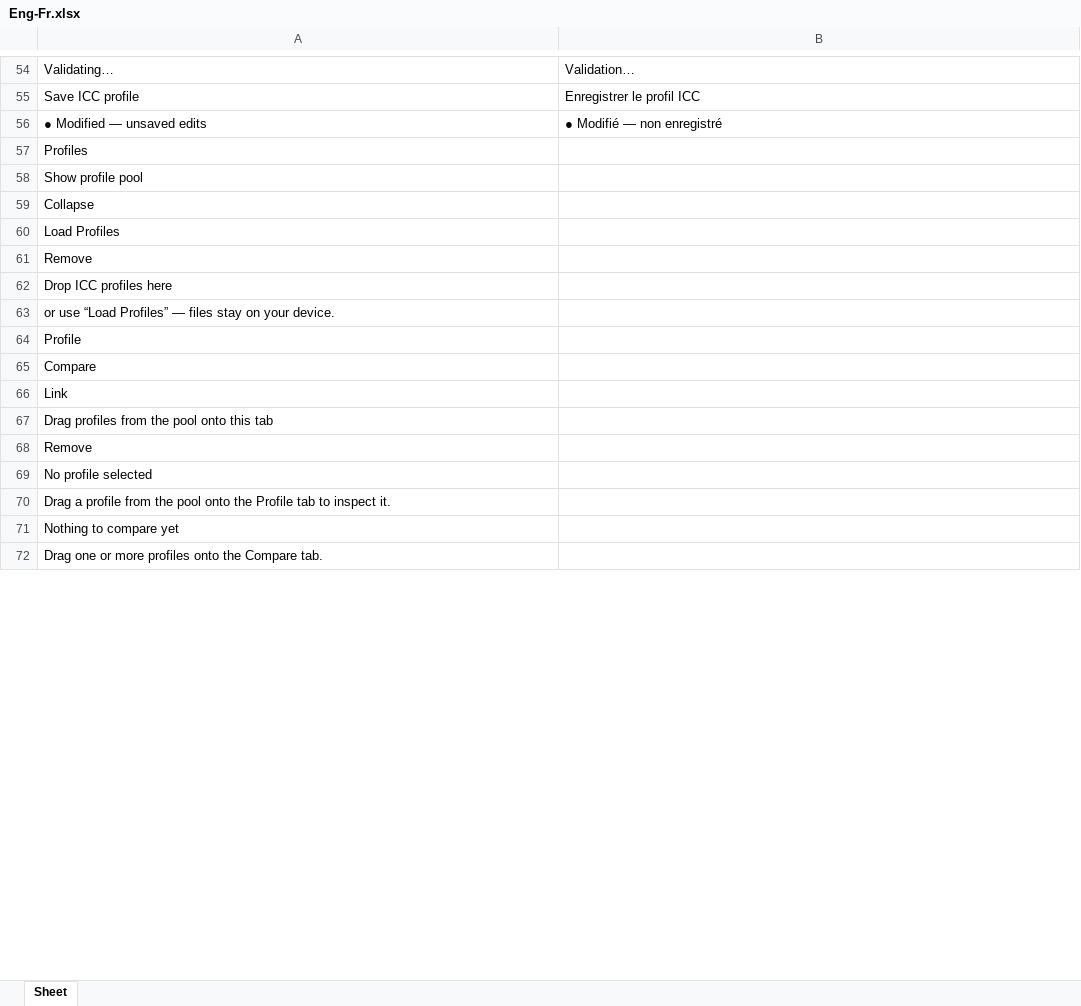
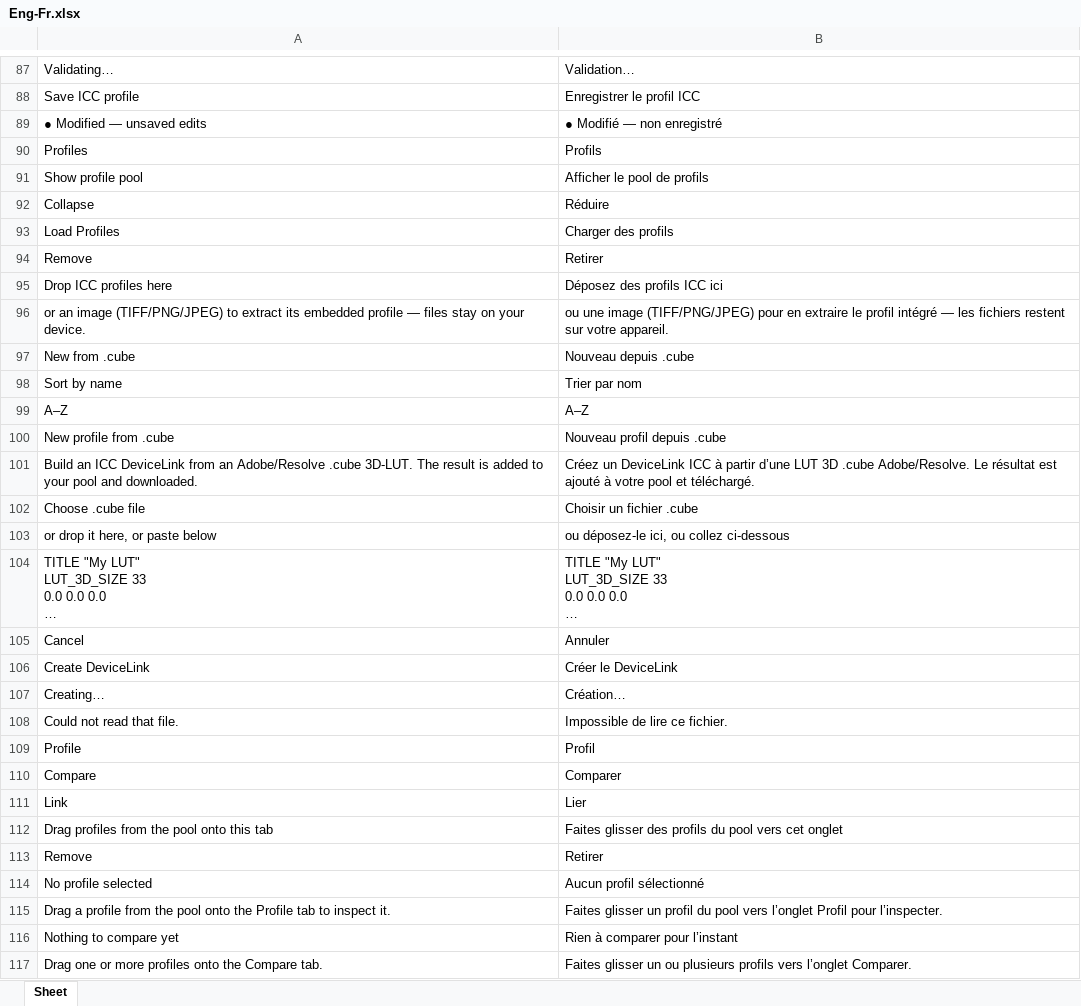
Before and after one commit to colourbill-ctrl/icctools, an Excel workbook: translations/Eng-Fr.xlsx, sheet Sheet, drawn as a sheet; only a part is shown, gaps mark what is left out; values as stored, in another font and other column widths than the file's, no borders; removed rows and columns are numbered as before the commit, all else as after; ↵ is a line break in a cell; the diff covers the shown part only; the diff names each change by its address in the sheet, - before the commit and + after, or states it on an @@ line.

```diff
--- a/translations/Eng-Fr.xlsx (sheet Sheet)
+++ b/translations/Eng-Fr.xlsx (sheet Sheet)
-B90: (empty)
+B90: Profils
-B91: (empty)
+B91: Afficher le pool de profils
-B92: (empty)
+B92: Réduire
-B93: (empty)
+B93: Charger des profils
-B94: (empty)
+B94: Retirer
-B95: (empty)
+B95: Déposez des profils ICC ici
-row 63: or use “Load Profiles” — files stay on your device.
+row 96: or an image (TIFF/PNG/JPEG) to extract its embedded profile — files stay on your device. | ou une image (TIFF/PNG/JPEG) pour en extraire le profil intégré — les fichiers restent sur votre appareil.
+row 97: New from .cube | Nouveau depuis .cube
+row 98: Sort by name | Trier par nom
+row 99: A–Z | A–Z
+row 100: New profile from .cube | Nouveau profil depuis .cube
+row 101: Build an ICC DeviceLink from an Adobe/Resolve .cube 3D-LUT. The result is added to your pool and downloaded. | Créez un DeviceLink ICC à partir d’une LUT 3D .cube Adobe/Resolve. Le résultat est ajouté à votre pool et téléchargé.
+row 102: Choose .cube file | Choisir un fichier .cube
+row 103: or drop it here, or paste below | ou déposez-le ici, ou collez ci-dessous
+row 104: TITLE "My LUT" ↵ LUT_3D_SIZE 33 ↵ 0.0 0.0 0.0 ↵ … | TITLE "My LUT" ↵ LUT_3D_SIZE 33 ↵ 0.0 0.0 0.0 ↵ …
+row 105: Cancel | Annuler
+row 106: Create DeviceLink | Créer le DeviceLink
+row 107: Creating… | Création…
+row 108: Could not read that file. | Impossible de lire ce fichier.
-B109: (empty)
+B109: Profil
-B110: (empty)
+B110: Comparer
-B111: (empty)
+B111: Lier
-B112: (empty)
+B112: Faites glisser des profils du pool vers cet onglet
-B113: (empty)
+B113: Retirer
-B114: (empty)
+B114: Aucun profil sélectionné
-B115: (empty)
+B115: Faites glisser un profil du pool vers l’onglet Profil pour l’inspecter.
-B116: (empty)
+B116: Rien à comparer pour l’instant
-B117: (empty)
+B117: Faites glisser un ou plusieurs profils vers l’onglet Comparer.
```
Also changed, not shown: 71 added rows and 7 edited cells elsewhere in this sheet, translations/Eng-Es.xlsx, translations/Eng-Ja.xlsx, 24 other files.
